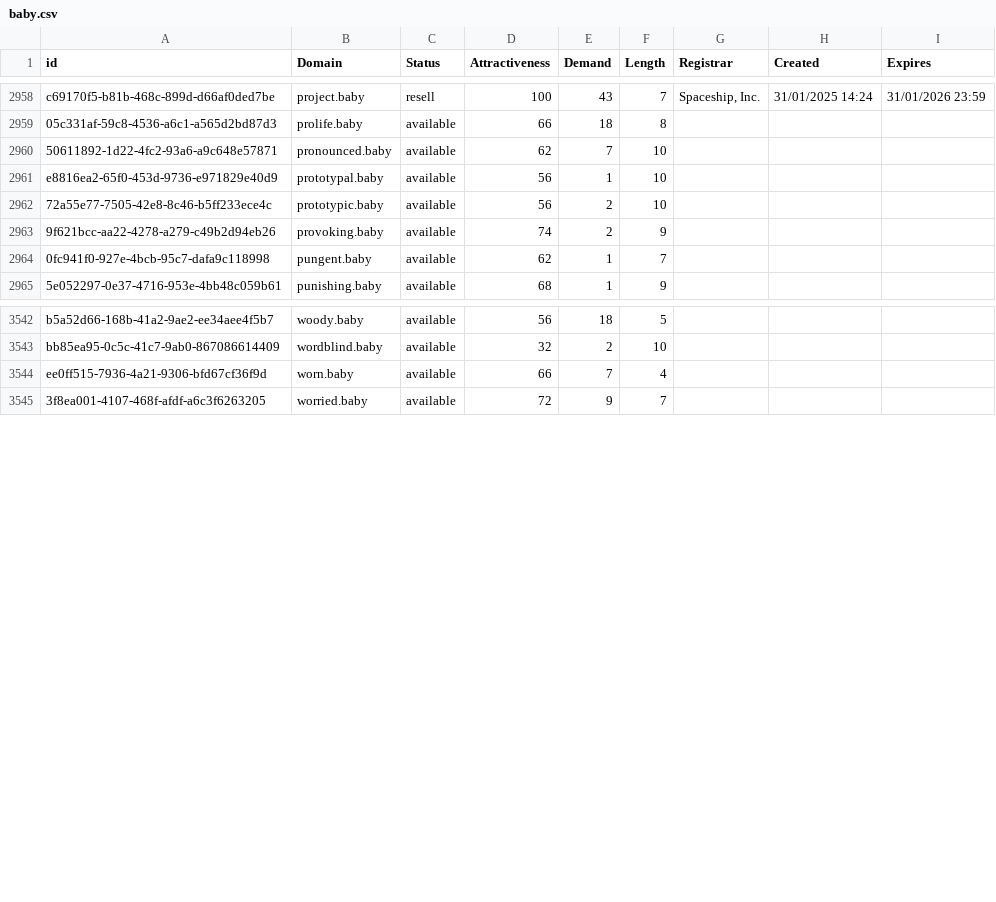
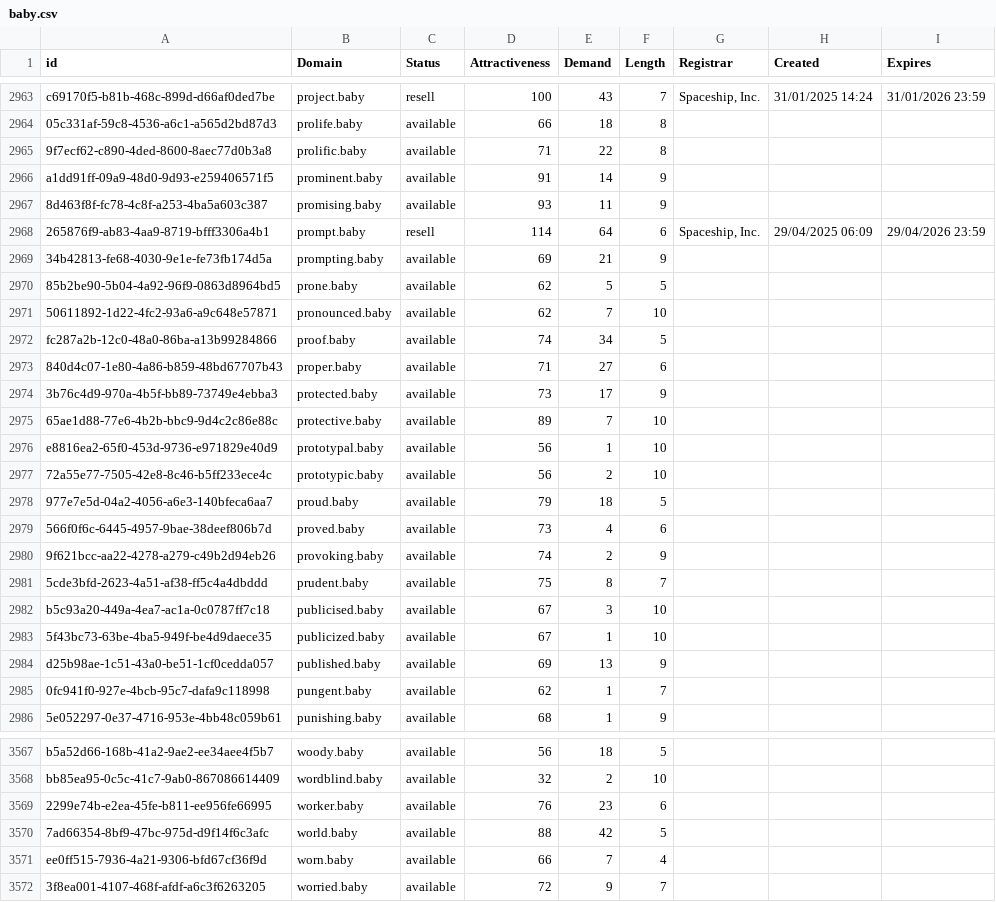
Before and after one commit to UniqueDomains/baby-oneword-domains, a CSV file: baby.csv, drawn as a sheet; only a part is shown, gaps mark what is left out; the diff covers the shown part only; the diff names each change by its address in the sheet, - before the commit and + after, or states it on an @@ line.

Commit message:
Domains update

```diff
--- a/baby.csv
+++ b/baby.csv
+row 2965: 9f7ecf62-c890-4ded-8600-8aec77d0b3a8 | prolific.baby | available | 71 | 22 | 8
+row 2966: a1dd91ff-09a9-48d0-9d93-e259406571f5 | prominent.baby | available | 91 | 14 | 9
+row 2967: 8d463f8f-fc78-4c8f-a253-4ba5a603c387 | promising.baby | available | 93 | 11 | 9
+row 2968: 265876f9-ab83-4aa9-8719-bfff3306a4b1 | prompt.baby | resell | 114 | 64 | 6 | Spaceship, Inc. | 29/04/2025 06:09 | 29/04/2026 23:59
+row 2969: 34b42813-fe68-4030-9e1e-fe73fb174d5a | prompting.baby | available | 69 | 21 | 9
+row 2970: 85b2be90-5b04-4a92-96f9-0863d8964bd5 | prone.baby | available | 62 | 5 | 5
+row 2972: fc287a2b-12c0-48a0-86ba-a13b99284866 | proof.baby | available | 74 | 34 | 5
+row 2973: 840d4c07-1e80-4a86-b859-48bd67707b43 | proper.baby | available | 71 | 27 | 6
+row 2974: 3b76c4d9-970a-4b5f-bb89-73749e4ebba3 | protected.baby | available | 73 | 17 | 9
+row 2975: 65ae1d88-77e6-4b2b-bbc9-9d4c2c86e88c | protective.baby | available | 89 | 7 | 10
+row 2978: 977e7e5d-04a2-4056-a6e3-140bfeca6aa7 | proud.baby | available | 79 | 18 | 5
+row 2979: 566f0f6c-6445-4957-9bae-38deef806b7d | proved.baby | available | 73 | 4 | 6
+row 2981: 5cde3bfd-2623-4a51-af38-ff5c4a4dbddd | prudent.baby | available | 75 | 8 | 7
+row 2982: b5c93a20-449a-4ea7-ac1a-0c0787ff7c18 | publicised.baby | available | 67 | 3 | 10
+row 2983: 5f43bc73-63be-4ba5-949f-be4d9daece35 | publicized.baby | available | 67 | 1 | 10
+row 2984: d25b98ae-1c51-43a0-be51-1cf0cedda057 | published.baby | available | 69 | 13 | 9
+row 3569: 2299e74b-e2ea-45fe-b811-ee956fe66995 | worker.baby | available | 76 | 23 | 6
+row 3570: 7ad66354-8bf9-47bc-975d-d9f14f6c3afc | world.baby | available | 88 | 42 | 5
```
Also changed, not shown: 9 added rows and 1 edited cell elsewhere in this file, 2 other files.
